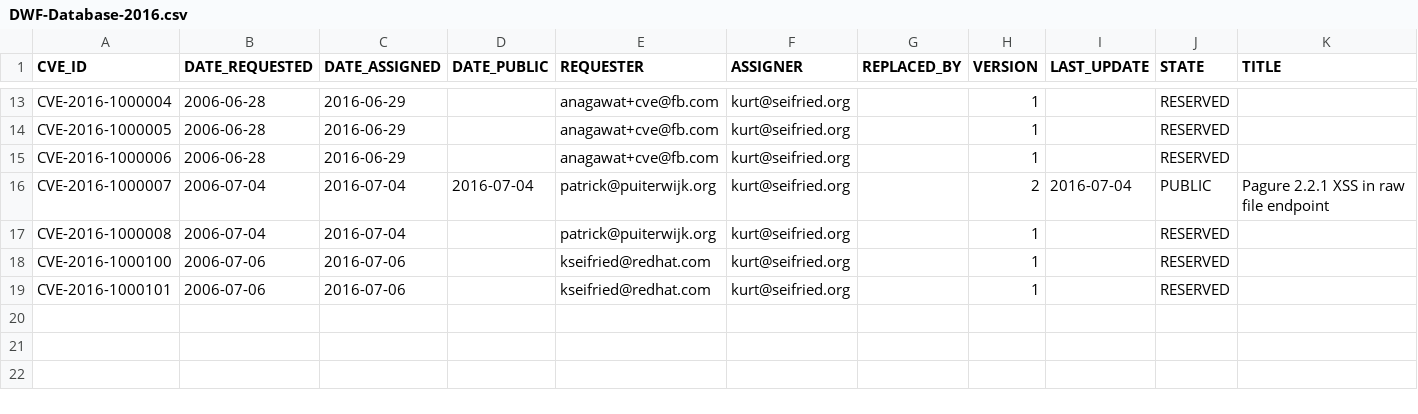
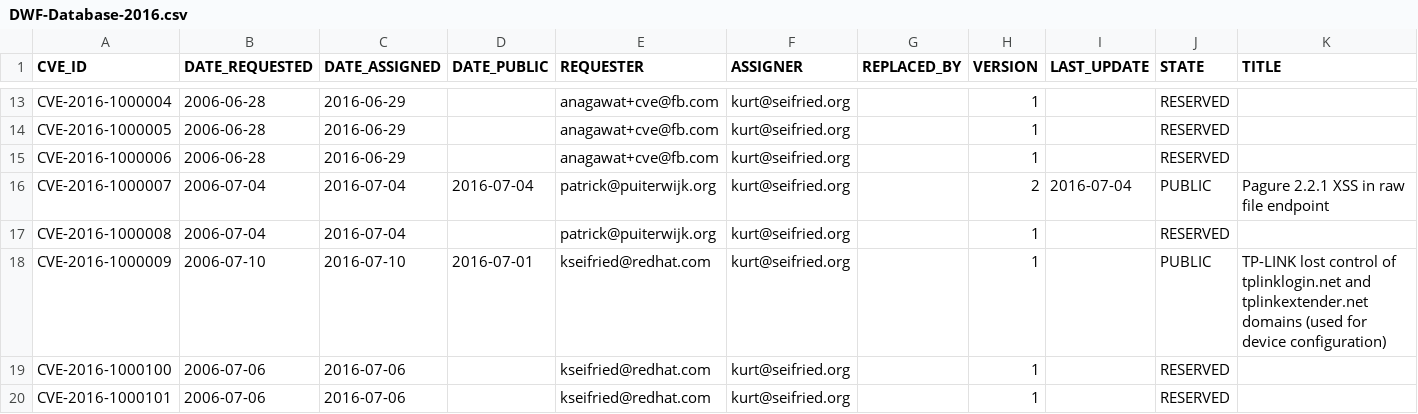
Before and after one commit to mscherer/DWF-Database, a CSV file: DWF-Database-2016.csv, drawn as a sheet; only a part is shown, gaps mark what is left out; the diff names each change by its address in the sheet, - before the commit and + after, or states it on an @@ line.

Commit message:
CVE-2016-1000009

```diff
--- a/DWF-Database-2016.csv
+++ b/DWF-Database-2016.csv
+row 18: CVE-2016-1000009 | 2006-07-10 | 2016-07-10 | 2016-07-01 | kseifried@redhat.com | kurt@seifried.org |  | 1 |  | PUBLIC | TP-LINK lost control of tplinklogin.net and tplinkextender.net domains (used for device configuration)
```
